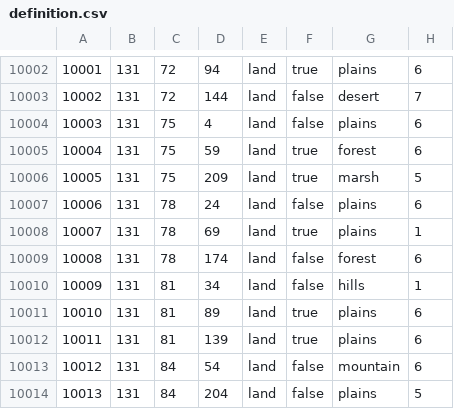
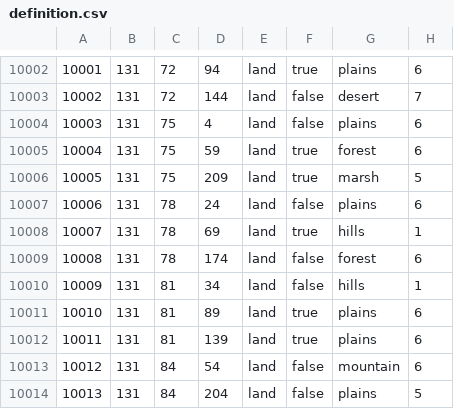
Before and after one commit to PyroFlareX/tzarmodgit6.0, a CSV file: map/definition.csv, drawn as a sheet; only a part is shown, gaps mark what is left out.

```diff
--- a/map/definition.csv
+++ b/map/definition.csv
@@ -10007,3 +10007,3 @@
 10006;131;78;24;land;false;plains;6
-10007;131;78;69;land;true;plains;1
+10007;131;78;69;land;true;hills;1
 10008;131;78;174;land;false;forest;6
```
Also changed, not shown: 14 other files.
